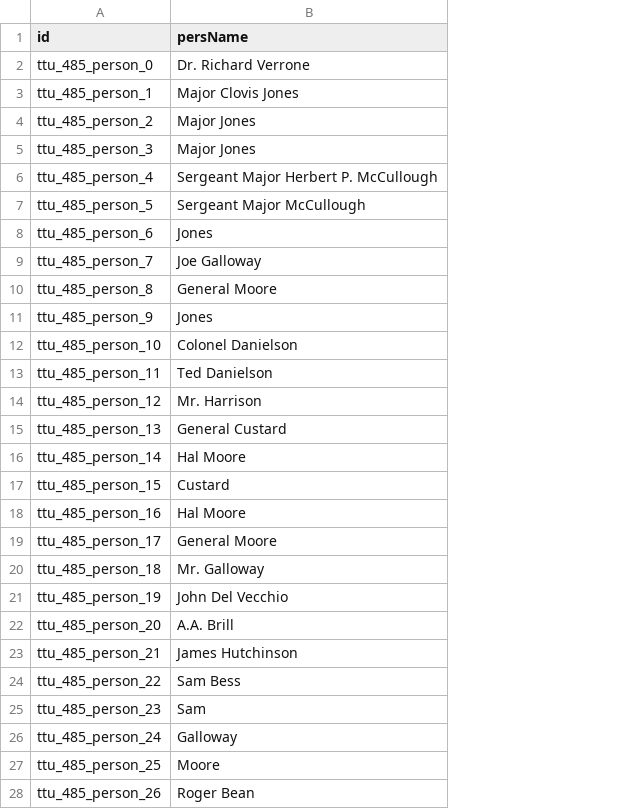
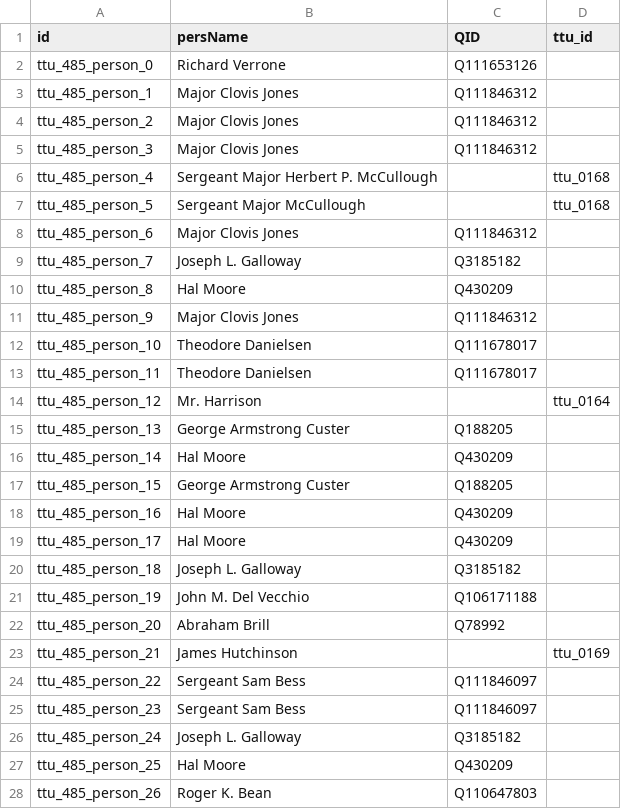
Before and after one commit to Dartmouth-Digital-History-Initiative/VNCA-Encoding, a TSV file: tsv/0485_jones_clovis_persons.tsv, drawn as a sheet; only a part is shown; the diff covers the shown part only; the diff names each change by its address in the sheet, - before the commit and + after, or states it on an @@ line.

Commit message:
Update 0485_jones_clovis_persons.tsv

```diff
--- a/tsv/0485_jones_clovis_persons.tsv
+++ b/tsv/0485_jones_clovis_persons.tsv
+column C (QID), rows 2-28: Q111653126 | Q111846312 | Q111846312 | Q111846312 |  |  | Q111846312 | Q3185182 | Q430209 | Q111846312 | Q111678017 | Q111678017 |  | Q188205 | Q430209 | Q188205 | Q430209 | Q430209 | Q3185182 | Q106171188 | Q78992 |  | Q111846097 | Q111846097 | Q3185182 | Q430209 | Q110647803
+column D (ttu_id), rows 6-23: ttu_0168 | ttu_0168 |  |  |  |  |  |  | ttu_0164 |  |  |  |  |  |  |  |  | ttu_0169
-B2 (persName): Dr. Richard Verrone
+B2 (persName): Richard Verrone
-B4:B5 (persName): Major Jones
+B4:B5 (persName): Major Clovis Jones
-B8 (persName): Jones
+B8 (persName): Major Clovis Jones
-B9 (persName): Joe Galloway
+B9 (persName): Joseph L. Galloway
-B10 (persName): General Moore
+B10 (persName): Hal Moore
-B11 (persName): Jones
+B11 (persName): Major Clovis Jones
-B12 (persName): Colonel Danielson
+B12 (persName): Theodore Danielsen
-B13 (persName): Ted Danielson
+B13 (persName): Theodore Danielsen
-B15 (persName): General Custard
+B15 (persName): George Armstrong Custer
-B17 (persName): Custard
+B17 (persName): George Armstrong Custer
-B19 (persName): General Moore
+B19 (persName): Hal Moore
-B20 (persName): Mr. Galloway
+B20 (persName): Joseph L. Galloway
-B21 (persName): John Del Vecchio
+B21 (persName): John M. Del Vecchio
-B22 (persName): A.A. Brill
+B22 (persName): Abraham Brill
-B24 (persName): Sam Bess
+B24 (persName): Sergeant Sam Bess
-B25 (persName): Sam
+B25 (persName): Sergeant Sam Bess
-B26 (persName): Galloway
+B26 (persName): Joseph L. Galloway
-B27 (persName): Moore
+B27 (persName): Hal Moore
-B28 (persName): Roger Bean
+B28 (persName): Roger K. Bean
```
Also changed, not shown: 10 edited cells elsewhere in this file.
